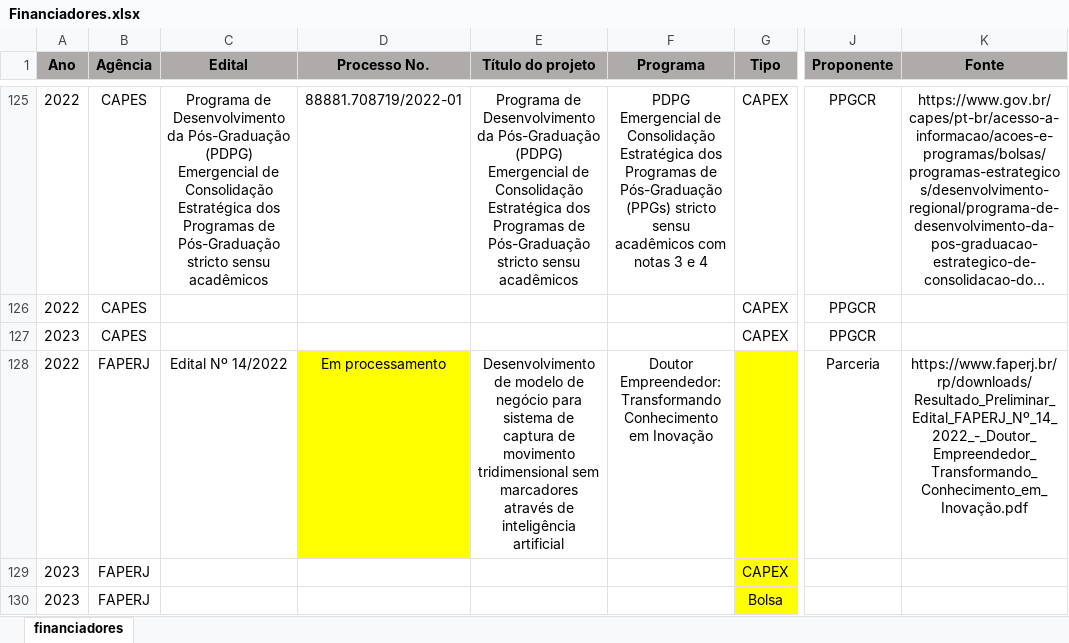
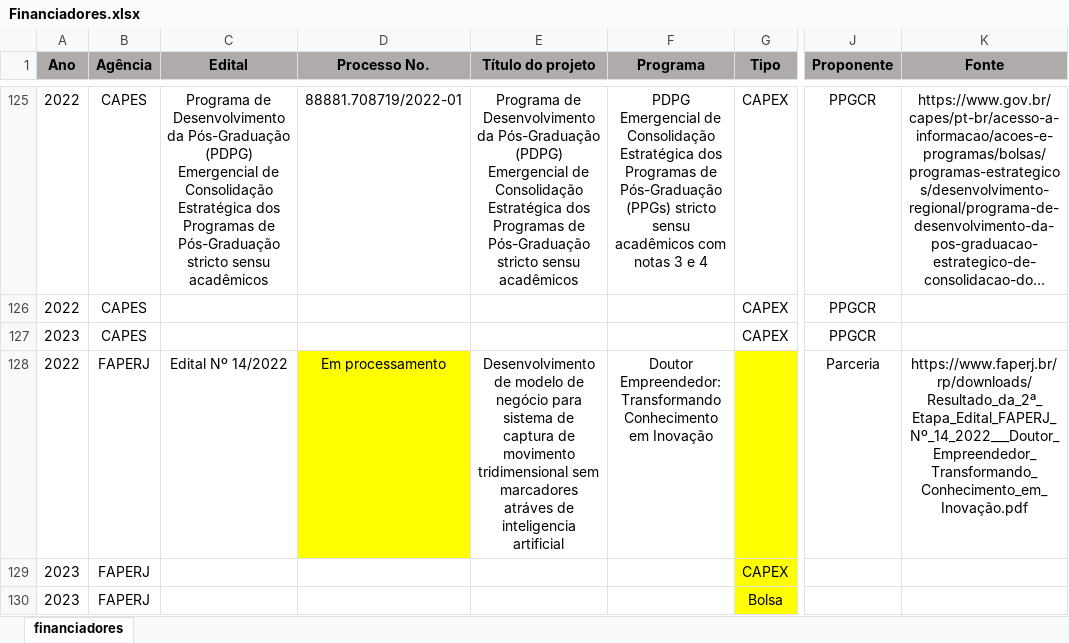
Before and after one commit to ppgcr-unisuam/observatoriocr, an Excel workbook: PPG/Financiadores.xlsx, sheet financiadores, drawn as a sheet; only a part is shown, gaps mark what is left out; long unchanged cells end in …; values as stored, in another font and other column widths than the file's, no borders; the diff names each change by its address in the sheet, - before the commit and + after, or states it on an @@ line.

```diff
--- a/PPG/Financiadores.xlsx (sheet financiadores)
+++ b/PPG/Financiadores.xlsx (sheet financiadores)
-E128 (Título do projeto): …sem marcadores através de inteligência artificial
+E128 (Título do projeto): …sem marcadores atráves de inteligencia artificial
-K128 (Fonte): https://www.faperj.br/rp/downloads/Resultado_Preliminar_Edital_FAPERJ_Nº_14_2022_-_Doutor_Empreendedor_Transformando_Conhecimento_em_Inovação.pdf
+K128 (Fonte): https://www.faperj.br/rp/downloads/Resultado_da_2ª_Etapa_Edital_FAPERJ_Nº_14_2022___Doutor_Empreendedor_Transformando_Conhecimento_em_Inovação.pdf
```
Also changed, not shown: docs/PPG/Financiadores.xlsx, 33 other files.
